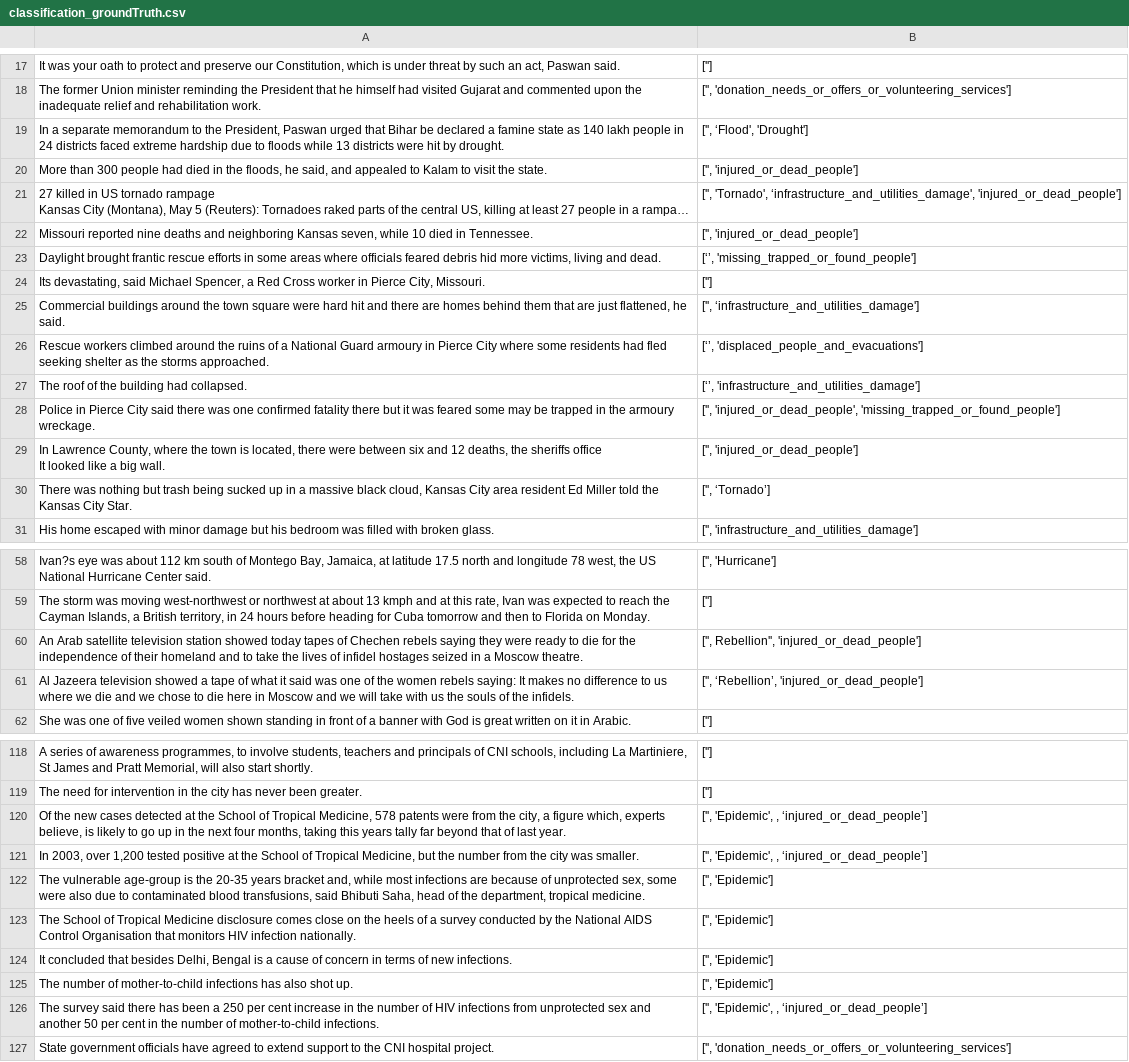
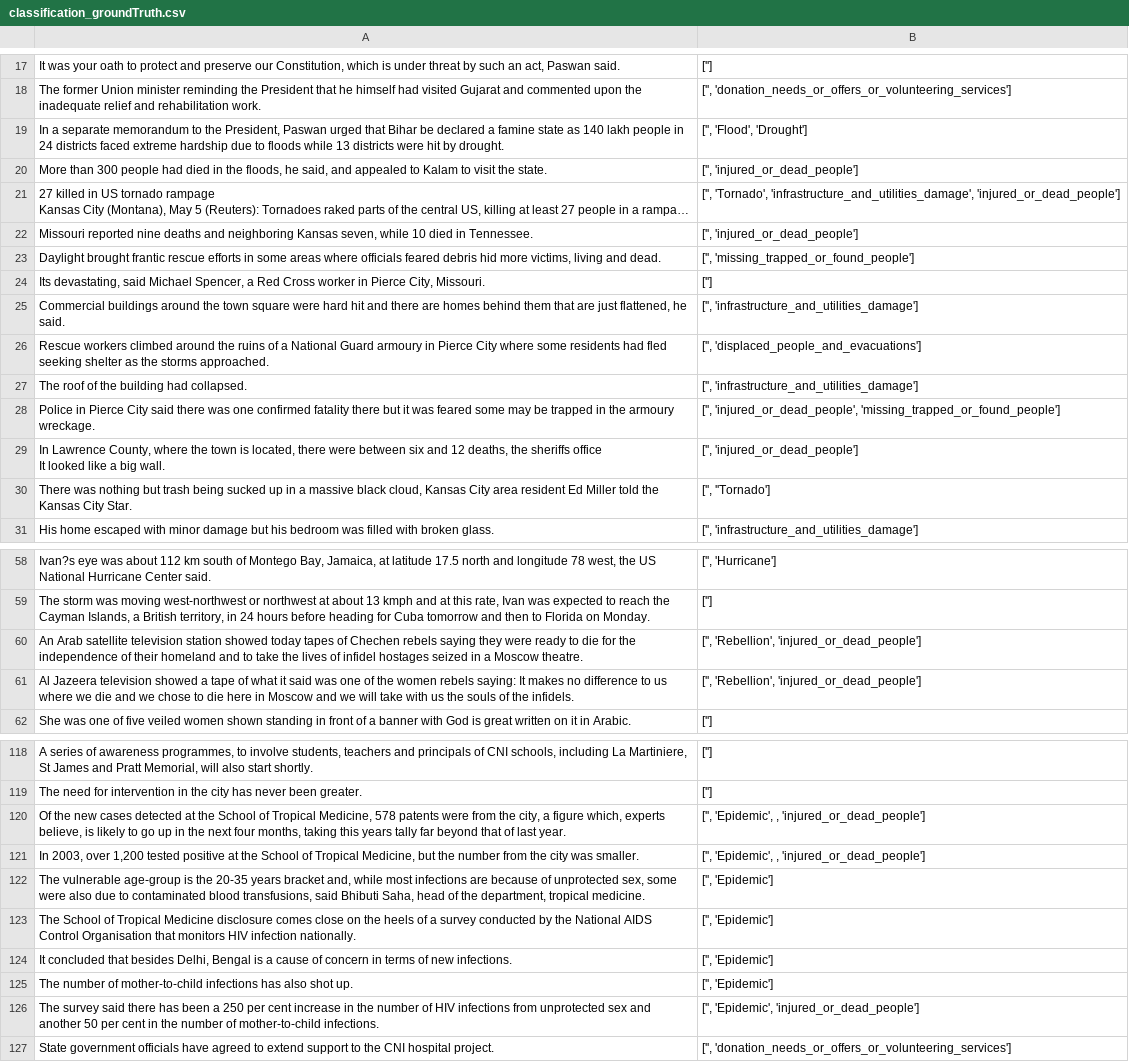
Before and after one commit to sounakban/evet-ext, a CSV file: 4. Bootstrap Classifier/classification_groundTruth.csv, drawn as a sheet; only a part is shown, gaps mark what is left out; long unchanged cells end in …; the diff covers the shown part only; the diff names each change by its address in the sheet, - before the commit and + after, or states it on an @@ line.

```diff
--- a/4. Bootstrap Classifier/classification_groundTruth.csv
+++ b/4. Bootstrap Classifier/classification_groundTruth.csv
-B19: ['', ‘Flood', 'Drought']
+B19: ['', 'Flood', 'Drought']
-B21: ['', 'Tornado', ‘infrastructure_and_utilities_damage', 'injured_or_dead_people']
+B21: ['', 'Tornado', 'infrastructure_and_utilities_damage', 'injured_or_dead_people']
-B23: [‘’, 'missing_trapped_or_found_people']
+B23: ['', 'missing_trapped_or_found_people']
-B25: ['', ‘infrastructure_and_utilities_damage']
+B25: ['', 'infrastructure_and_utilities_damage']
-B26: [‘’, 'displaced_people_and_evacuations']
+B26: ['', 'displaced_people_and_evacuations']
-B27: [‘’, 'infrastructure_and_utilities_damage']
+B27: ['', 'infrastructure_and_utilities_damage']
-B30: ['', ‘Tornado’]
+B30: ['', ''Tornado']
-B60: ['', Rebellion'', 'injured_or_dead_people']
+B60: ['', 'Rebellion', 'injured_or_dead_people']
-B61: ['', ‘Rebellion’, 'injured_or_dead_people']
+B61: ['', 'Rebellion', 'injured_or_dead_people']
-B120:B121: ['', 'Epidemic', , ‘injured_or_dead_people’]
+B120:B121: ['', 'Epidemic', , 'injured_or_dead_people']
-B126: ['', 'Epidemic', , ‘injured_or_dead_people’]
+B126: ['', 'Epidemic', 'injured_or_dead_people']
```
Also changed, not shown: 4 edited cells elsewhere in this file, 7 other files.
